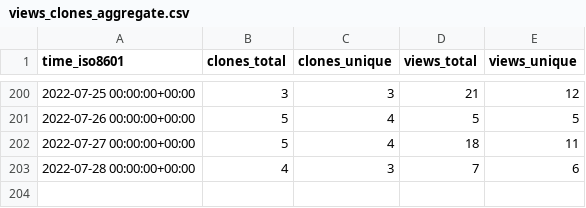
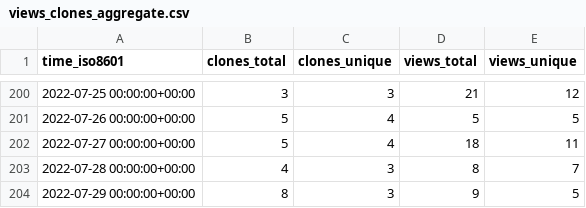
Before and after one commit to tom-doerr/github_repo_stats_data, a CSV file: tom-doerr/zsh_codex/ghrs-data/views_clones_aggregate.csv, drawn as a sheet; only a part is shown, gaps mark what is left out.

```diff
--- a/tom-doerr/zsh_codex/ghrs-data/views_clones_aggregate.csv
+++ b/tom-doerr/zsh_codex/ghrs-data/views_clones_aggregate.csv
@@ -202,2 +202,3 @@ time_iso8601,clones_total,clones_unique,views_total,views_unique
 2022-07-27 00:00:00+00:00,5,4,18,11
-2022-07-28 00:00:00+00:00,4,3,7,6
+2022-07-28 00:00:00+00:00,4,3,8,7
+2022-07-29 00:00:00+00:00,8,3,9,5
```
Also changed, not shown: 1 other file.
